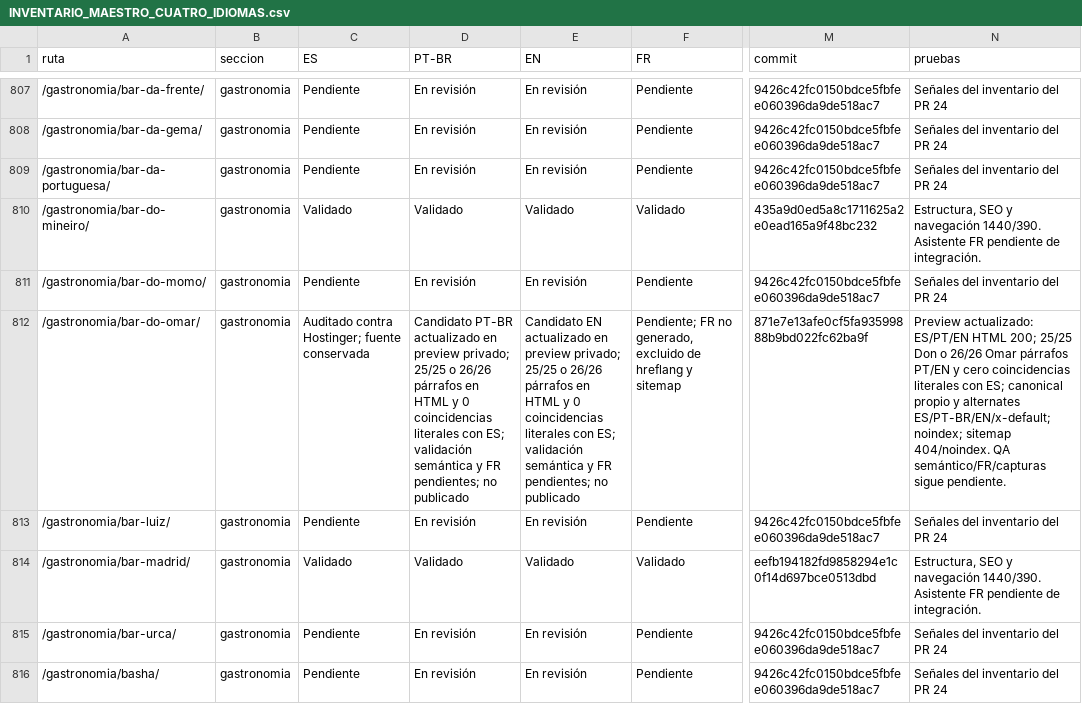
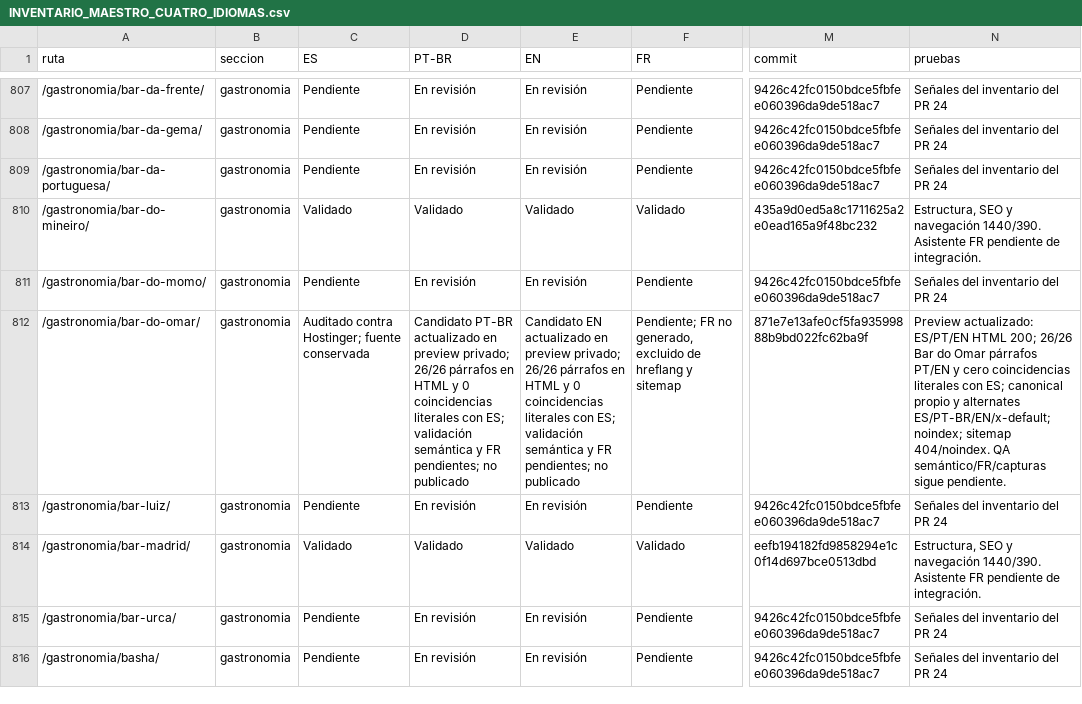
Before and after one commit to lacasadelsushirg-pixel/ernestinho-v2, a CSV file: docs/seo/INVENTARIO_MAESTRO_CUATRO_IDIOMAS.csv, drawn as a sheet; only a part is shown, gaps mark what is left out; the diff covers the shown part only; the diff names each change by its address in the sheet, - before the commit and + after, or states it on an @@ line.

Commit message:
docs(seo): precisa cobertura de párrafos en inventario

```diff
--- a/docs/seo/INVENTARIO_MAESTRO_CUATRO_IDIOMAS.csv
+++ b/docs/seo/INVENTARIO_MAESTRO_CUATRO_IDIOMAS.csv
-D812 (PT-BR): …preview privado; 25/25 o 26/26 párrafos…
+D812 (PT-BR): …preview privado; 26/26 párrafos…
-E812 (EN): …preview privado; 25/25 o 26/26 párrafos…
+E812 (EN): …preview privado; 26/26 párrafos…
-N812 (pruebas): …HTML 200; 25/25 Don o 26/26 Omar párrafos…
+N812 (pruebas): …HTML 200; 26/26 Bar do Omar párrafos…
```
Also changed, not shown: 3 edited cells elsewhere in this file.
